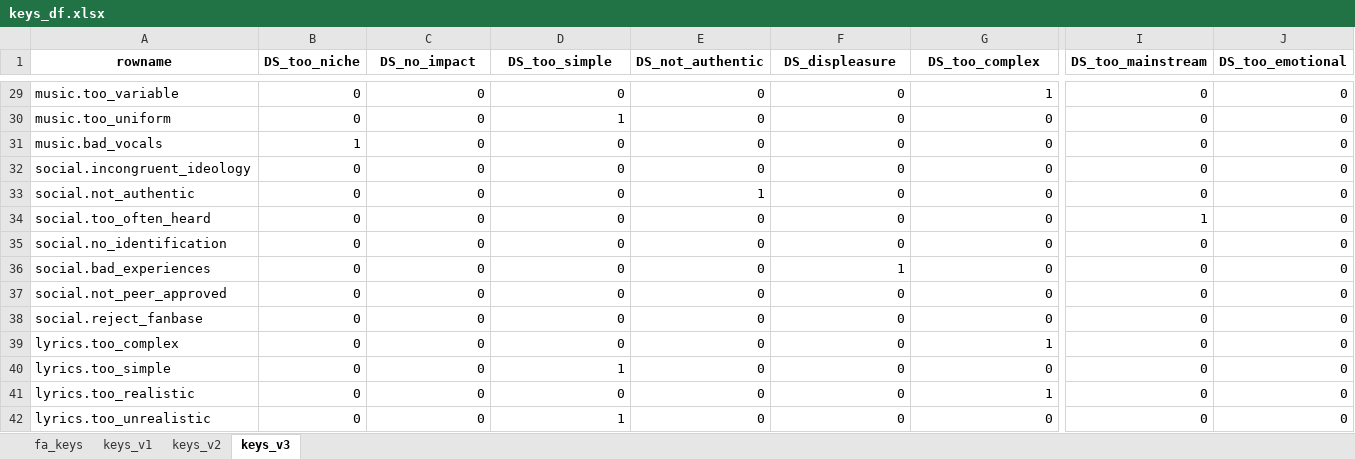
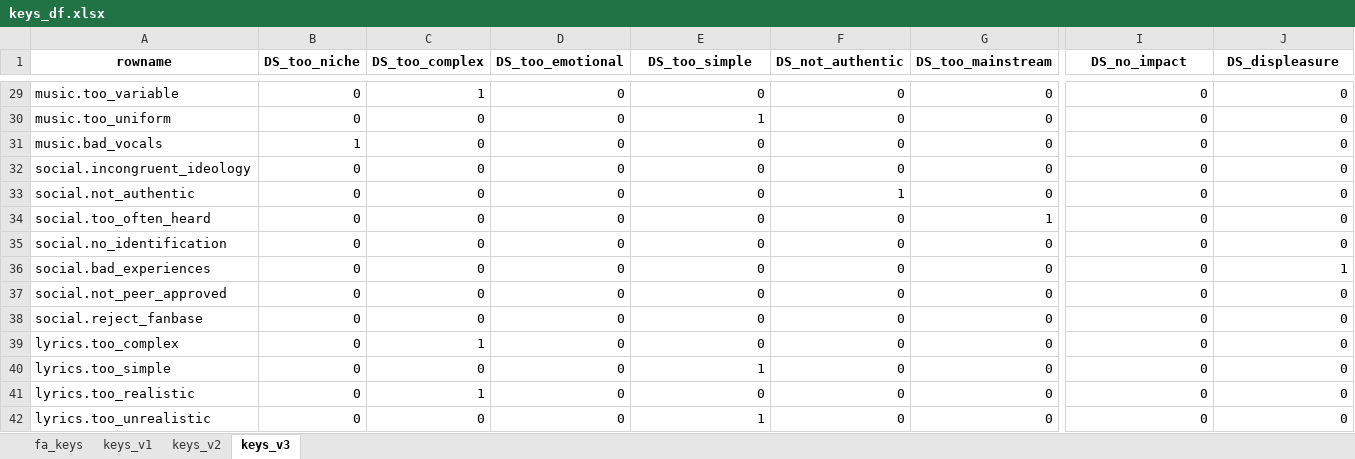
Before and after one commit to klausfrieler/dislikes, an Excel workbook: data/keys_df.xlsx, sheet keys_v3, drawn as a sheet; only a part is shown, gaps mark what is left out; values as stored, in another font and other column widths than the file's, no borders; the diff covers the shown part only; the diff names each change by its address in the sheet, - before the commit and + after, or states it on an @@ line.

```diff
--- a/data/keys_df.xlsx (sheet keys_v3)
+++ b/data/keys_df.xlsx (sheet keys_v3)
-C1: DS_no_impact
+C1: DS_too_complex
-D1: DS_too_simple
+D1: DS_too_emotional
-E1: DS_not_authentic
+E1: DS_too_simple
-F1: DS_displeasure
+F1: DS_not_authentic
-G1: DS_too_complex
+G1: DS_too_mainstream
-I1: DS_too_mainstream
+I1: DS_no_impact
-J1: DS_too_emotional
+J1: DS_displeasure
-C29 (DS_too_complex): 0
+C29 (DS_too_complex): 1
-G29 (DS_too_mainstream): 1
+G29 (DS_too_mainstream): 0
-D30 (DS_too_emotional): 1
+D30 (DS_too_emotional): 0
-E30 (DS_too_simple): 0
+E30 (DS_too_simple): 1
-E33 (DS_too_simple): 1
+E33 (DS_too_simple): 0
-F33 (DS_not_authentic): 0
+F33 (DS_not_authentic): 1
-G34 (DS_too_mainstream): 0
+G34 (DS_too_mainstream): 1
-I34 (DS_no_impact): 1
+I34 (DS_no_impact): 0
-F36 (DS_not_authentic): 1
+F36 (DS_not_authentic): 0
-J36 (DS_displeasure): 0
+J36 (DS_displeasure): 1
-C39 (DS_too_complex): 0
+C39 (DS_too_complex): 1
-G39 (DS_too_mainstream): 1
+G39 (DS_too_mainstream): 0
-D40 (DS_too_emotional): 1
+D40 (DS_too_emotional): 0
-E40 (DS_too_simple): 0
+E40 (DS_too_simple): 1
-C41 (DS_too_complex): 0
+C41 (DS_too_complex): 1
-G41 (DS_too_mainstream): 1
+G41 (DS_too_mainstream): 0
-D42 (DS_too_emotional): 1
+D42 (DS_too_emotional): 0
-E42 (DS_too_simple): 0
+E42 (DS_too_simple): 1
```
Also changed, not shown: 36 edited cells elsewhere in this sheet, 8 other files.
